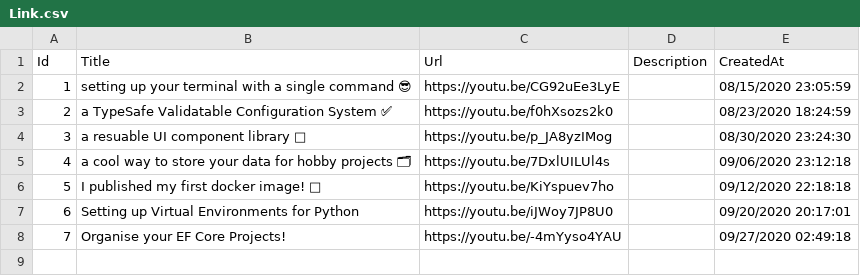
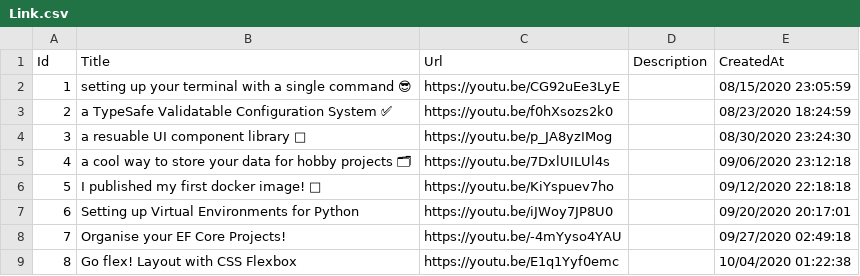
Before and after one commit to mrsauravsahu/DEPRECATED-mrsauravsahu.github.io, a CSV file: store/Link.csv, drawn as a sheet.

Commit message:
improv: add new YouTube video - flex absolute basics (#111)

```diff
--- a/store/Link.csv
+++ b/store/Link.csv
@@ -8 +8,2 @@ Id,Title,Url,Description,CreatedAt
 7,Organise your EF Core Projects!,https://youtu.be/-4mYyso4YAU,,09/27/2020 02:49:18
+8,Go flex! Layout with CSS Flexbox,https://youtu.be/E1q1Yyf0emc,,10/04/2020 01:22:38
```
